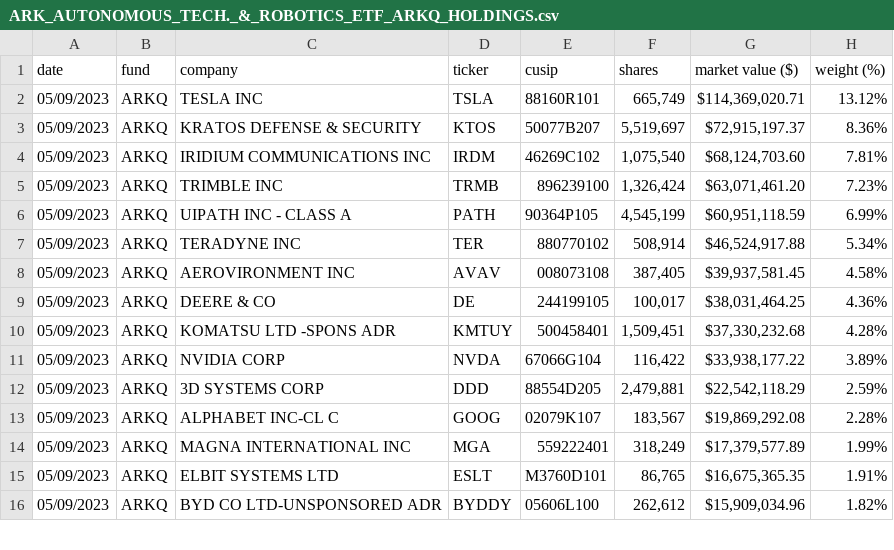
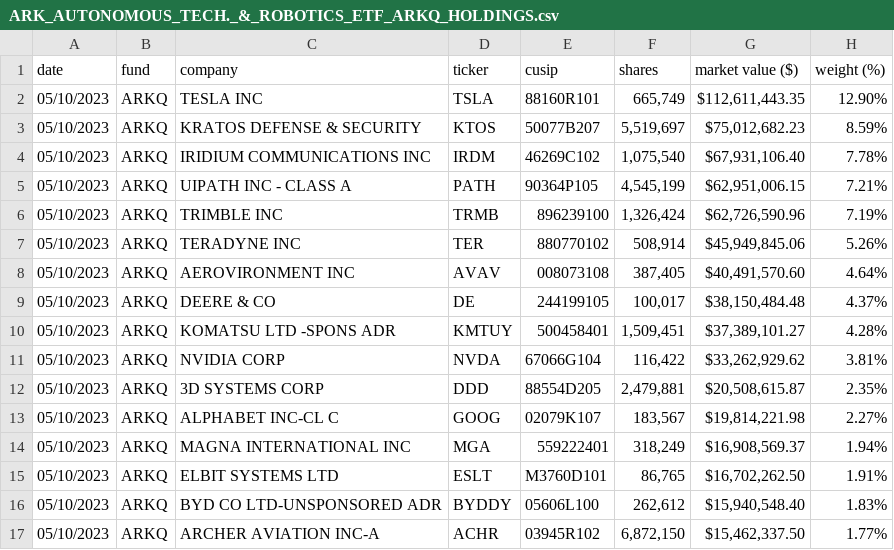
Before and after one commit to tigger0jk/ark-invest-scraper, a CSV file: holdings/ARK_AUTONOMOUS_TECH._&_ROBOTICS_ETF_ARKQ_HOLDINGS.csv, drawn as a sheet; only a part is shown; the diff covers the shown part only.

```diff
--- a/holdings/ARK_AUTONOMOUS_TECH._&_ROBOTICS_ETF_ARKQ_HOLDINGS.csv
+++ b/holdings/ARK_AUTONOMOUS_TECH._&_ROBOTICS_ETF_ARKQ_HOLDINGS.csv
@@ -1,16 +1,17 @@
 date,fund,company,ticker,cusip,shares,market  value  ($),weight  (%)
-05/09/2023,ARKQ,TESLA  INC,TSLA,88160R101,"665,749","$114,369,020.71",13.12%
-05/09/2023,ARKQ,KRATOS  DEFENSE  &  SECURITY,KTOS,50077B207,"5,519,697","$72,915,197.37",8.36%
-05/09/2023,ARKQ,IRIDIUM  COMMUNICATIONS  INC,IRDM,46269C102,"1,075,540","$68,124,703.60",7.81%
-05/09/2023,ARKQ,TRIMBLE  INC,TRMB,896239100,"1,326,424","$63,071,461.20",7.23%
-05/09/2023,ARKQ,UIPATH  INC  -  CLASS  A,PATH,90364P105,"4,545,199","$60,951,118.59",6.99%
-05/09/2023,ARKQ,TERADYNE  INC,TER,880770102,"508,914","$46,524,917.88",5.34%
-05/09/2023,ARKQ,AEROVIRONMENT  INC,AVAV,008073108,"387,405","$39,937,581.45",4.58%
-05/09/2023,ARKQ,DEERE  &  CO,DE,244199105,"100,017","$38,031,464.25",4.36%
-05/09/2023,ARKQ,KOMATSU  LTD  -SPONS  ADR,KMTUY,500458401,"1,509,451","$37,330,232.68",4.28%
-05/09/2023,ARKQ,NVIDIA  CORP,NVDA,67066G104,"116,422","$33,938,177.22",3.89%
-05/09/2023,ARKQ,3D  SYSTEMS  CORP,DDD,88554D205,"2,479,881","$22,542,118.29",2.59%
-05/09/2023,ARKQ,ALPHABET  INC-CL  C,GOOG,02079K107,"183,567","$19,869,292.08",2.28%
-05/09/2023,ARKQ,MAGNA  INTERNATIONAL  INC,MGA,559222401,"318,249","$17,379,577.89",1.99%
-05/09/2023,ARKQ,ELBIT  SYSTEMS  LTD,ESLT,M3760D101,"86,765","$16,675,365.35",1.91%
-05/09/2023,ARKQ,BYD  CO  LTD-UNSPONSORED  ADR,BYDDY,05606L100,"262,612","$15,909,034.96",1.82%
+05/10/2023,ARKQ,TESLA  INC,TSLA,88160R101,"665,749","$112,611,443.35",12.90%
+05/10/2023,ARKQ,KRATOS  DEFENSE  &  SECURITY,KTOS,50077B207,"5,519,697","$75,012,682.23",8.59%
+05/10/2023,ARKQ,IRIDIUM  COMMUNICATIONS  INC,IRDM,46269C102,"1,075,540","$67,931,106.40",7.78%
+05/10/2023,ARKQ,UIPATH  INC  -  CLASS  A,PATH,90364P105,"4,545,199","$62,951,006.15",7.21%
+05/10/2023,ARKQ,TRIMBLE  INC,TRMB,896239100,"1,326,424","$62,726,590.96",7.19%
+05/10/2023,ARKQ,TERADYNE  INC,TER,880770102,"508,914","$45,949,845.06",5.26%
+05/10/2023,ARKQ,AEROVIRONMENT  INC,AVAV,008073108,"387,405","$40,491,570.60",4.64%
+05/10/2023,ARKQ,DEERE  &  CO,DE,244199105,"100,017","$38,150,484.48",4.37%
+05/10/2023,ARKQ,KOMATSU  LTD  -SPONS  ADR,KMTUY,500458401,"1,509,451","$37,389,101.27",4.28%
+05/10/2023,ARKQ,NVIDIA  CORP,NVDA,67066G104,"116,422","$33,262,929.62",3.81%
+05/10/2023,ARKQ,3D  SYSTEMS  CORP,DDD,88554D205,"2,479,881","$20,508,615.87",2.35%
+05/10/2023,ARKQ,ALPHABET  INC-CL  C,GOOG,02079K107,"183,567","$19,814,221.98",2.27%
+05/10/2023,ARKQ,MAGNA  INTERNATIONAL  INC,MGA,559222401,"318,249","$16,908,569.37",1.94%
+05/10/2023,ARKQ,ELBIT  SYSTEMS  LTD,ESLT,M3760D101,"86,765","$16,702,262.50",1.91%
+05/10/2023,ARKQ,BYD  CO  LTD-UNSPONSORED  ADR,BYDDY,05606L100,"262,612","$15,940,548.40",1.83%
+05/10/2023,ARKQ,ARCHER  AVIATION  INC-A,ACHR,03945R102,"6,872,150","$15,462,337.50",1.77%
```
Also changed, not shown: 3 added rows, 4 removed rows and 40 edited cells elsewhere in this file, holdings/ARK_FINTECH_INNOVATION_ETF_ARKF_HOLDINGS.csv, holdings/ARK_GENOMIC_REVOLUTION_ETF_ARKG_HOLDINGS.csv, 6 other files.
